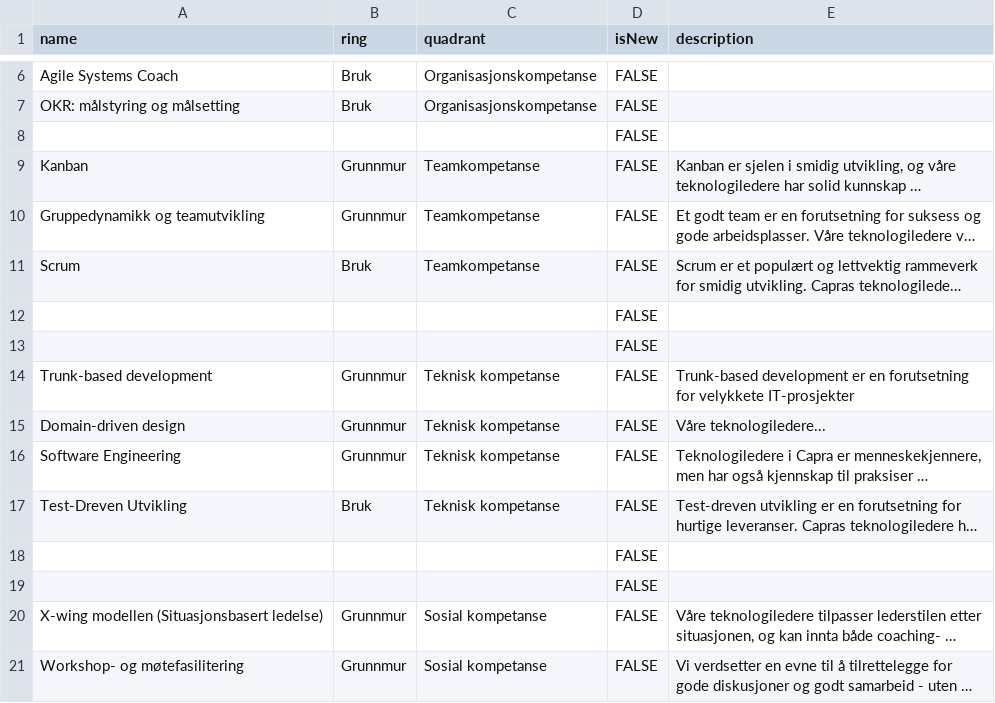
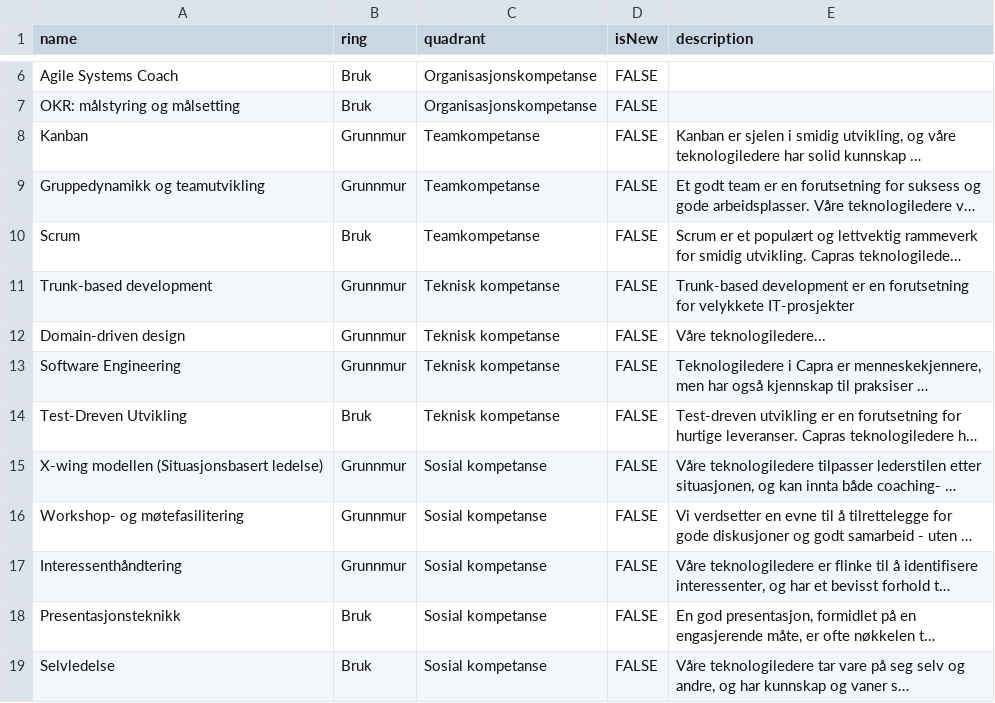
Before and after one commit to oyvind-ege/capra-fagradar-teknologiledelse, a CSV file: data/radar.csv, drawn as a sheet; only a part is shown, gaps mark what is left out; the shorter side is filled out with more unchanged rows; long unchanged cells end in …; the diff names each change by its address in the sheet, - before the commit and + after, or states it on an @@ line.

Commit message:
Updated data

```diff
--- a/data/radar.csv
+++ b/data/radar.csv
-row 8:  |  |  | FALSE
-row 12:  |  |  | FALSE
-row 13:  |  |  | FALSE
-row 18:  |  |  | FALSE
-row 19:  |  |  | FALSE
```
